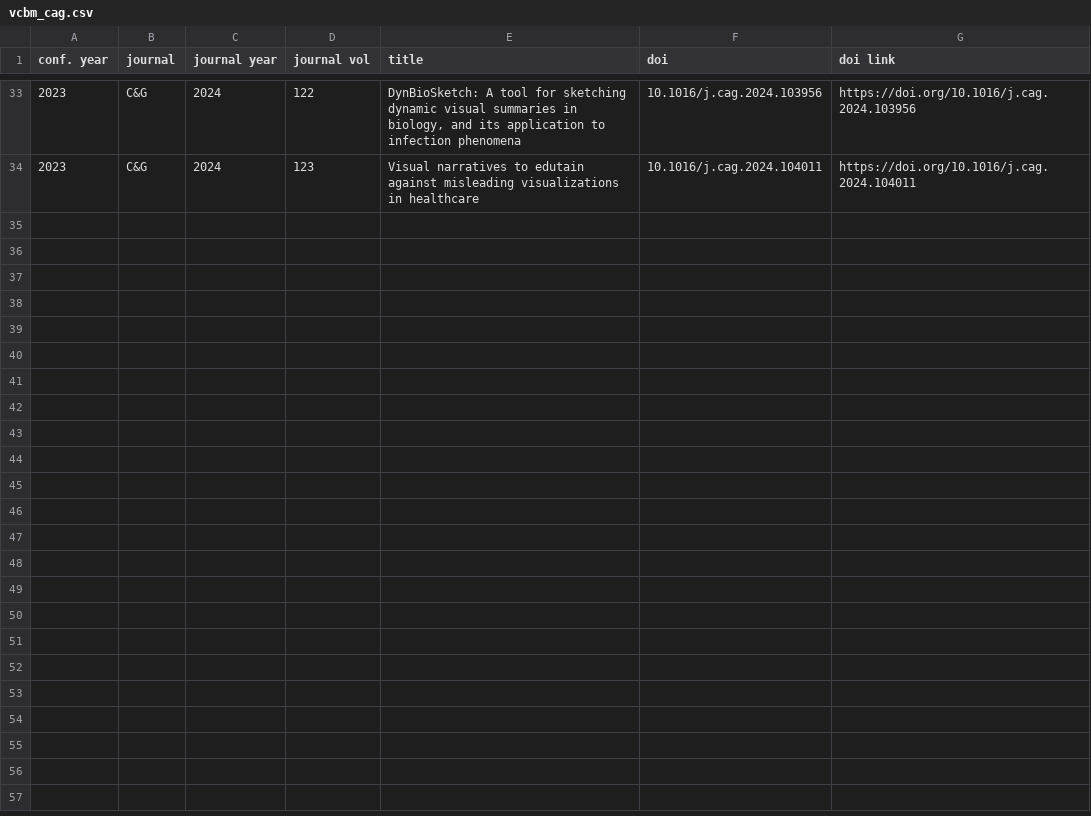
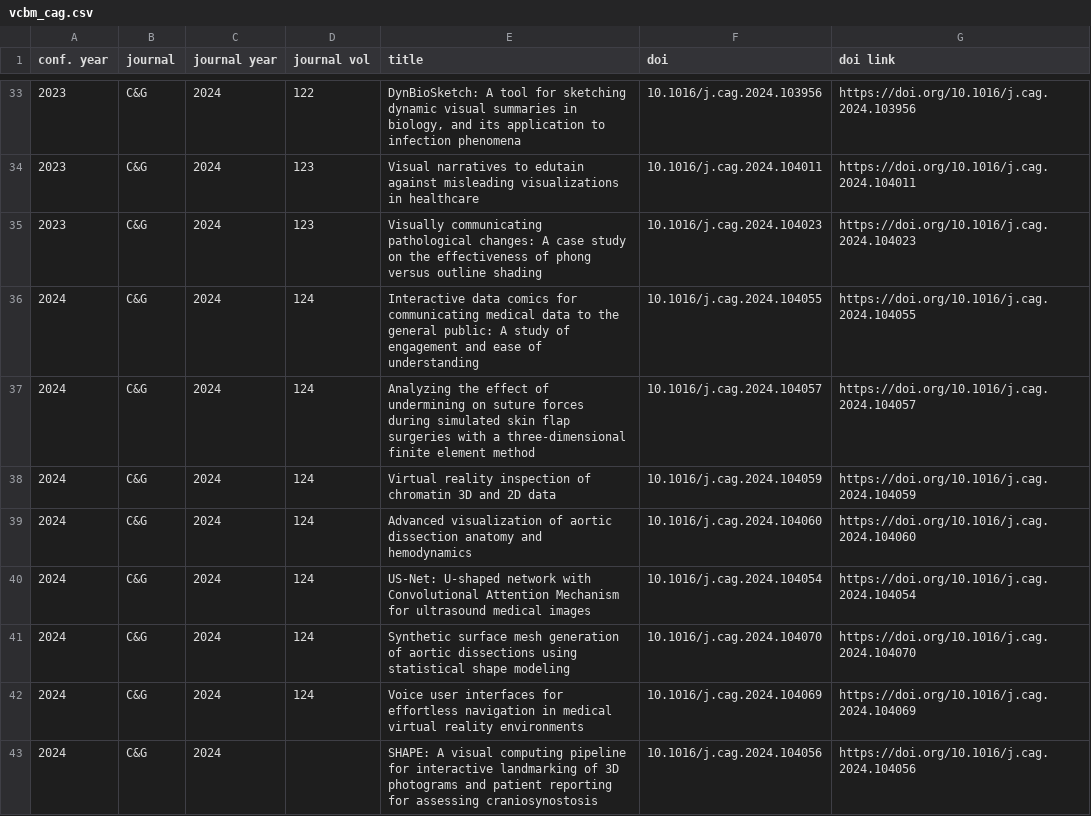
Before and after one commit to tobiasisenberg/Visualization-Reproducibility, a CSV file: input/vcbm_cag.csv, drawn as a sheet; only a part is shown, gaps mark what is left out; the diff names each change by its address in the sheet, - before the commit and + after, or states it on an @@ line.

Commit message:
Publication version (author version). Data current up to September 12, 2024.

```diff
--- a/input/vcbm_cag.csv
+++ b/input/vcbm_cag.csv
+row 35: 2023 | C&G | 2024 | 123 | Visually communicating pathological changes: A case study on the effectiveness of phong versus outline shading | 10.1016/j.cag.2024.104023 | https://doi.org/10.1016/j.cag.2024.104023
+row 36: 2024 | C&G | 2024 | 124 | Interactive data comics for communicating medical data to the general public: A study of engagement and ease of understanding | 10.1016/j.cag.2024.104055 | https://doi.org/10.1016/j.cag.2024.104055
+row 37: 2024 | C&G | 2024 | 124 | Analyzing the effect of undermining on suture forces during simulated skin flap surgeries with a three-dimensional finite element method | 10.1016/j.cag.2024.104057 | https://doi.org/10.1016/j.cag.2024.104057
+row 38: 2024 | C&G | 2024 | 124 | Virtual reality inspection of chromatin 3D and 2D data | 10.1016/j.cag.2024.104059 | https://doi.org/10.1016/j.cag.2024.104059
+row 39: 2024 | C&G | 2024 | 124 | Advanced visualization of aortic dissection anatomy and hemodynamics | 10.1016/j.cag.2024.104060 | https://doi.org/10.1016/j.cag.2024.104060
+row 40: 2024 | C&G | 2024 | 124 | US-Net: U-shaped network with Convolutional Attention Mechanism for ultrasound medical images | 10.1016/j.cag.2024.104054 | https://doi.org/10.1016/j.cag.2024.104054
+row 41: 2024 | C&G | 2024 | 124 | Synthetic surface mesh generation of aortic dissections using statistical shape modeling | 10.1016/j.cag.2024.104070 | https://doi.org/10.1016/j.cag.2024.104070
+row 42: 2024 | C&G | 2024 | 124 | Voice user interfaces for effortless navigation in medical virtual reality environments | 10.1016/j.cag.2024.104069 | https://doi.org/10.1016/j.cag.2024.104069
+row 43: 2024 | C&G | 2024 |  | SHAPE: A visual computing pipeline for interactive landmarking of 3D photograms and patient reporting for assessing craniosynostosis | 10.1016/j.cag.2024.104056 | https://doi.org/10.1016/j.cag.2024.104056
```
Also changed, not shown: 7 other files.
